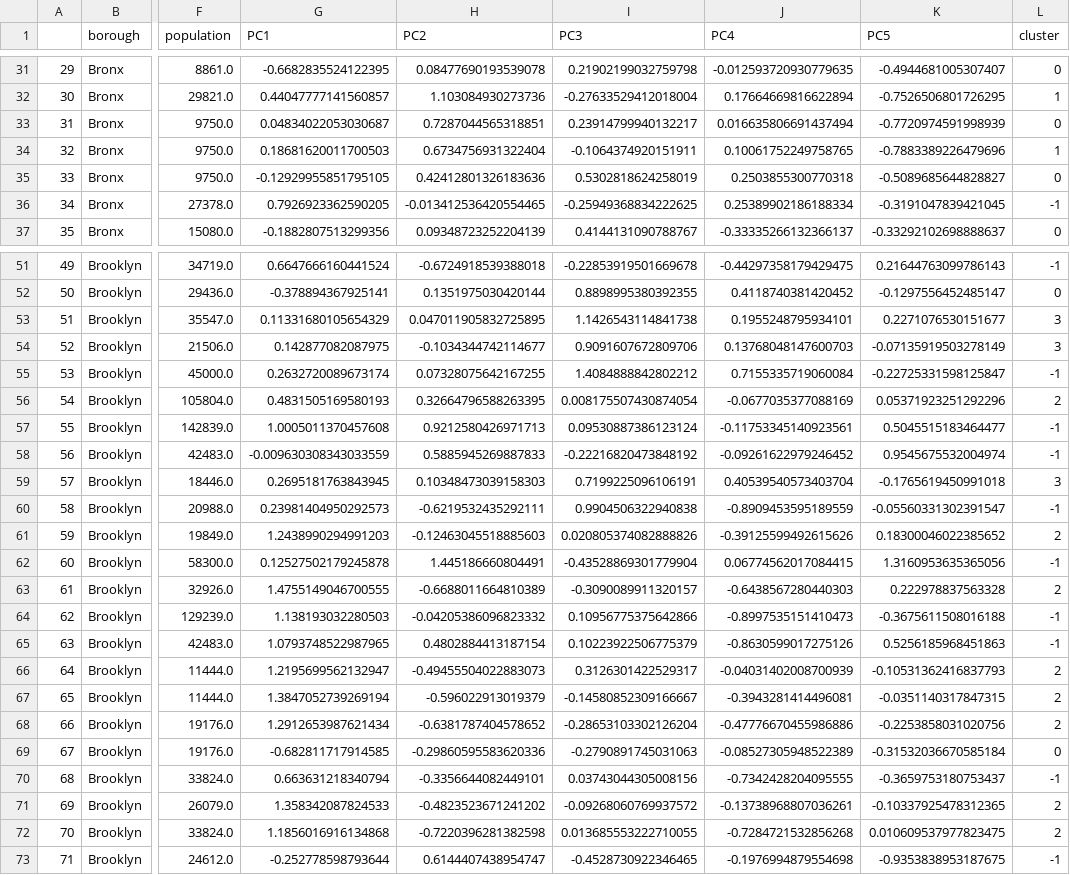
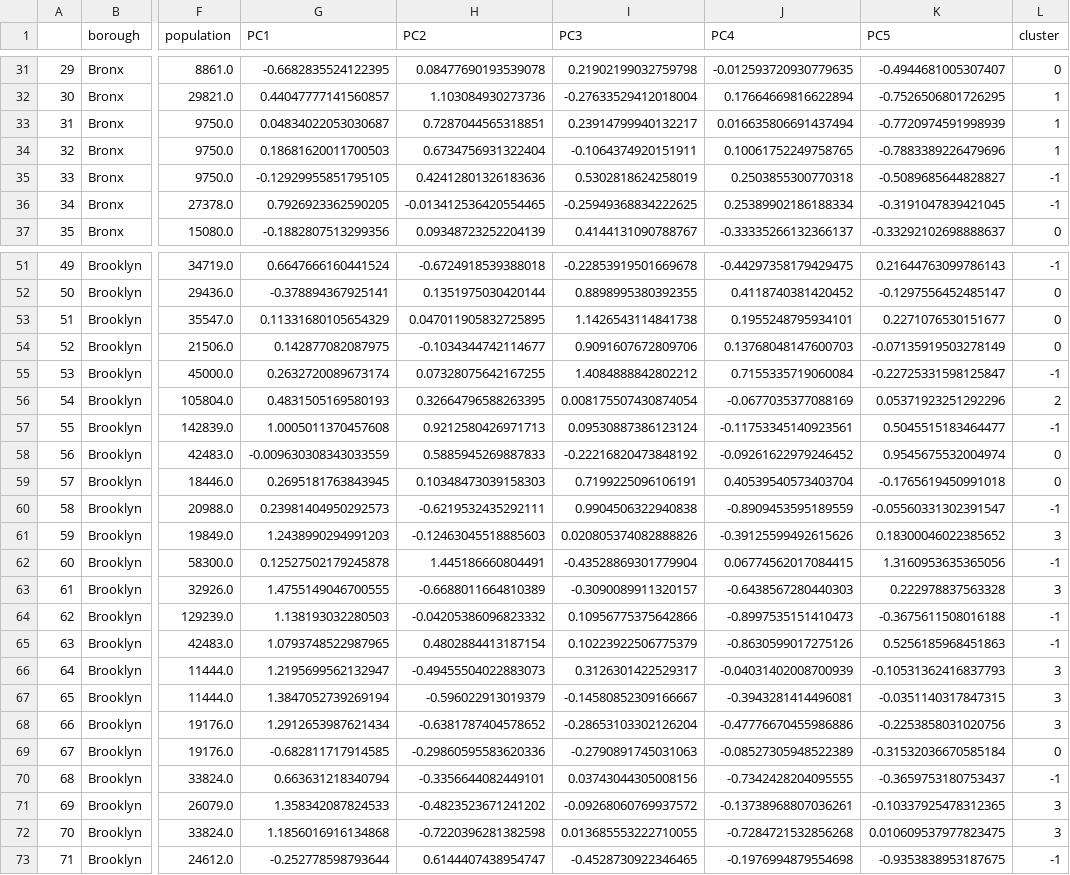
Before and after one commit to ktamkee/NYC_midterm_project, a CSV file: data/evaluation_data/dbscan_v3_clusters.csv, drawn as a sheet; only a part is shown, gaps mark what is left out; the diff covers the shown part only; the diff names each change by its address in the sheet, - before the commit and + after, or states it on an @@ line.

```diff
--- a/data/evaluation_data/dbscan_v3_clusters.csv
+++ b/data/evaluation_data/dbscan_v3_clusters.csv
-L33 (cluster): 0
+L33 (cluster): 1
-L35 (cluster): 0
+L35 (cluster): -1
-L53:L54 (cluster): 3
+L53:L54 (cluster): 0
-L58 (cluster): -1
+L58 (cluster): 0
-L59 (cluster): 3
+L59 (cluster): 0
-L61 (cluster): 2
+L61 (cluster): 3
-L63 (cluster): 2
+L63 (cluster): 3
-L66:L68 (cluster): 2
+L66:L68 (cluster): 3
-L71:L72 (cluster): 2
+L71:L72 (cluster): 3
```
Also changed, not shown: 29 edited cells elsewhere in this file, 1 other file.
